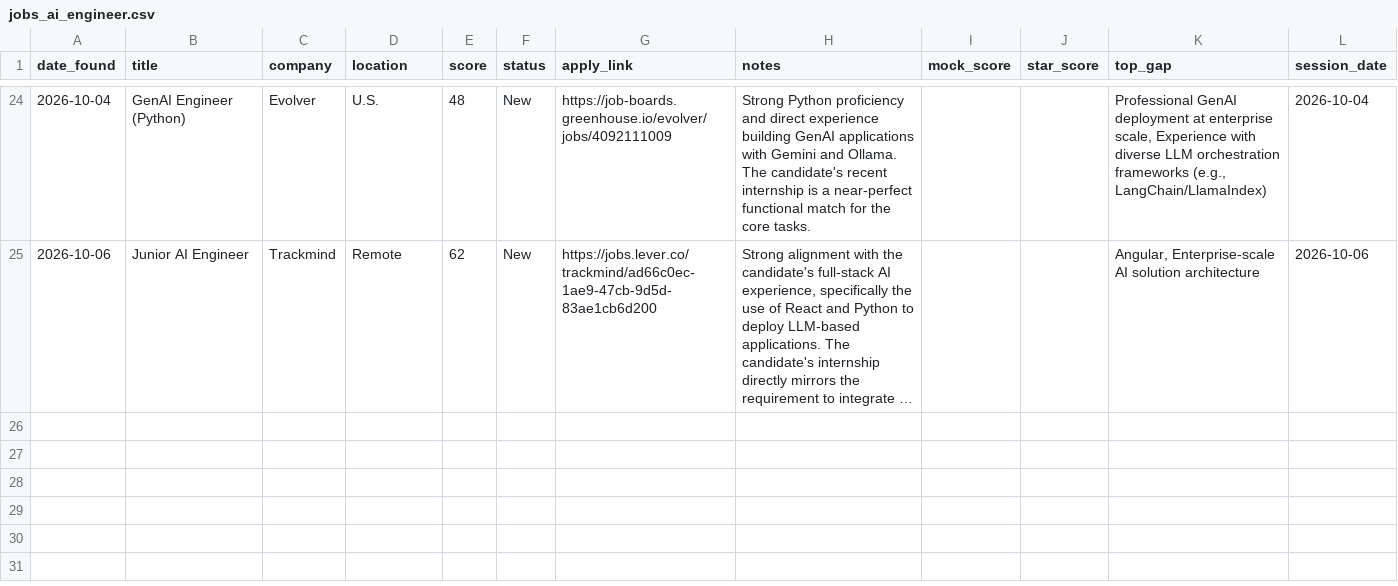
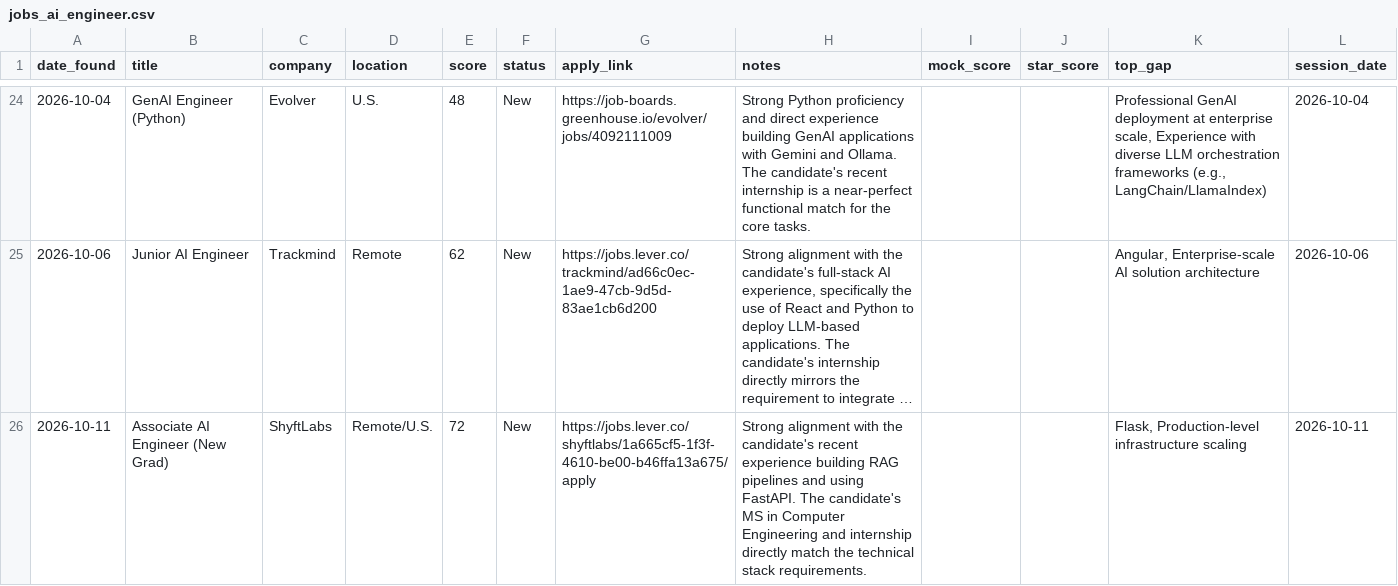
Before and after one commit to muraliikrishnant/EntryWay-AI, a CSV file: site/data/jobs_ai_engineer.csv, drawn as a sheet; only a part is shown, gaps mark what is left out; long unchanged cells end in …; the diff names each change by its address in the sheet, - before the commit and + after, or states it on an @@ line.

```diff
--- a/site/data/jobs_ai_engineer.csv
+++ b/site/data/jobs_ai_engineer.csv
+row 26: 2026-10-11 | Associate AI Engineer (New Grad) | ShyftLabs | Remote/U.S. | 72 | New | https://jobs.lever.co/shyftlabs/1a665cf5-1f3f-4610-be00-b46ffa13a675/apply | Strong alignment with the candidate's recent experience building RAG pipelines and using FastAPI. The candidate's MS in Computer Engineering and internship directly match the technical stack requirements. |  |  | Flask, Production-level infrastructure scaling | 2026-10-11
```
Also changed, not shown: site/data/jobs_forward_deployed_engineer.csv, site/data/jobs_other.csv, 1 other file.
